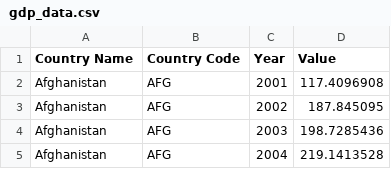
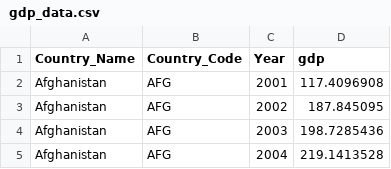
Before and after one commit to DCS-210/project-jess-daniel-alex, a CSV file: data/gdp_data.csv, drawn as a sheet; only a part is shown.

```diff
--- a/data/gdp_data.csv
+++ b/data/gdp_data.csv
@@ -1,2 +1,2 @@
-Country Name,Country Code,Year,Value
+Country_Name,Country_Code,Year,gdp
 Afghanistan,AFG,2001,117.4096908
```
Also changed, not shown: 1 other file.
